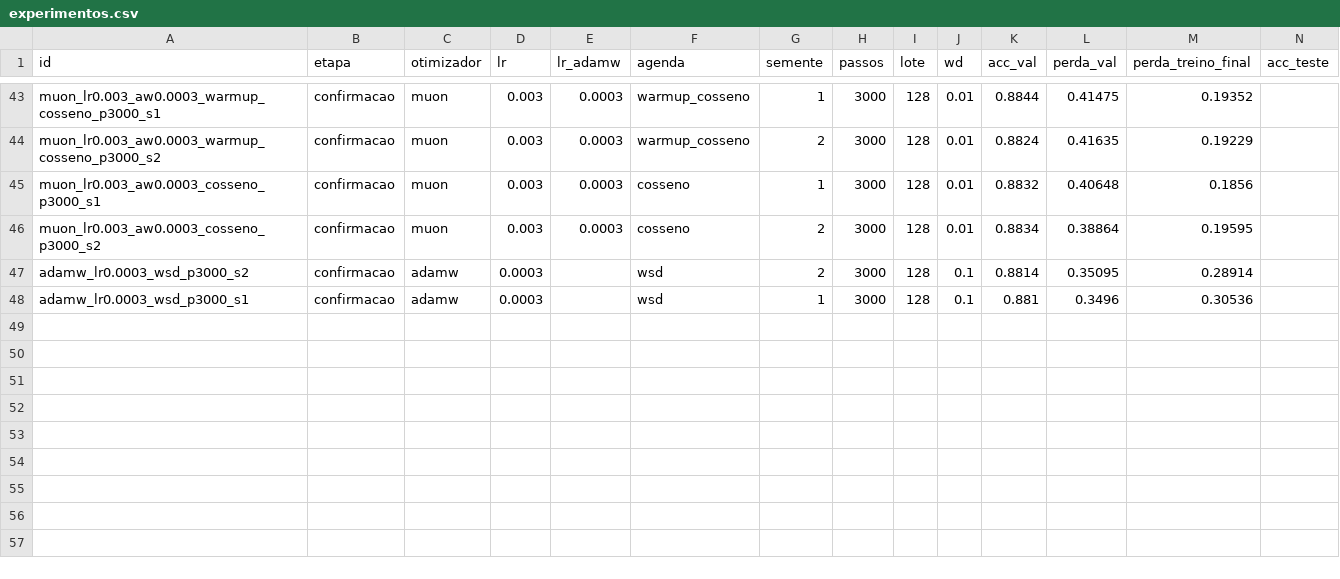
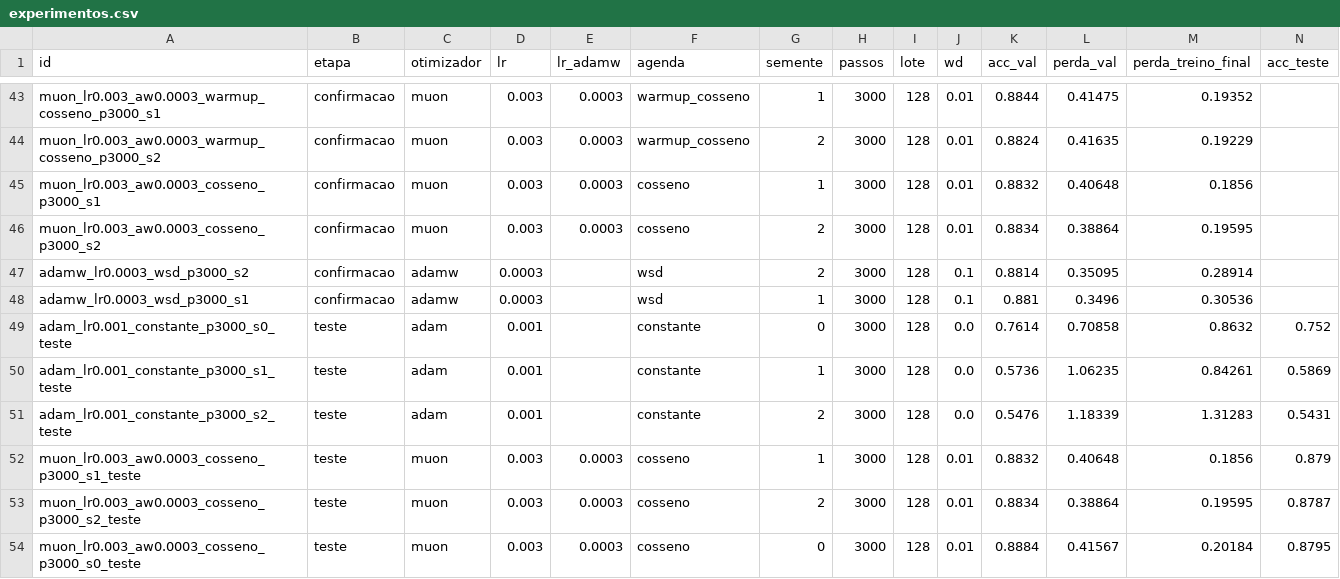
Before and after one commit to IgorOliveiraH/gbc073-ic-desafio, a CSV file: desafio3/experimentos.csv, drawn as a sheet; only a part is shown, gaps mark what is left out; rows hold the shown columns only; the diff names each change by its address in the sheet, - before the commit and + after, or states it on an @@ line.

Commit message:
Desafio 3: resultados finais, painel, slide e README
Receita vencedora: Muon (eta 3e-3) + AdamW (3e-4), agenda cosseno.
Validação 0,8850 ± 0,0029 vs baseline 0,6275 ± 0,1167; teste 0,8791 ± 0,0004.
53 execuções (13 divergiram) em experimentos.csv, logs de todas em logs/.

```diff
--- a/desafio3/experimentos.csv
+++ b/desafio3/experimentos.csv
+row 49: adam_lr0.001_constante_p3000_s0_teste | teste | adam | 0.001 |  | constante | 0 | 3000 | 128 | 0.0 | 0.7614 | 0.70858 | 0.8632 | 0.752
+row 50: adam_lr0.001_constante_p3000_s1_teste | teste | adam | 0.001 |  | constante | 1 | 3000 | 128 | 0.0 | 0.5736 | 1.06235 | 0.84261 | 0.5869
+row 51: adam_lr0.001_constante_p3000_s2_teste | teste | adam | 0.001 |  | constante | 2 | 3000 | 128 | 0.0 | 0.5476 | 1.18339 | 1.31283 | 0.5431
+row 52: muon_lr0.003_aw0.0003_cosseno_p3000_s1_teste | teste | muon | 0.003 | 0.0003 | cosseno | 1 | 3000 | 128 | 0.01 | 0.8832 | 0.40648 | 0.1856 | 0.879
+row 53: muon_lr0.003_aw0.0003_cosseno_p3000_s2_teste | teste | muon | 0.003 | 0.0003 | cosseno | 2 | 3000 | 128 | 0.01 | 0.8834 | 0.38864 | 0.19595 | 0.8787
+row 54: muon_lr0.003_aw0.0003_cosseno_p3000_s0_teste | teste | muon | 0.003 | 0.0003 | cosseno | 0 | 3000 | 128 | 0.01 | 0.8884 | 0.41567 | 0.20184 | 0.8795
```
Also changed, not shown: 10 other files.
